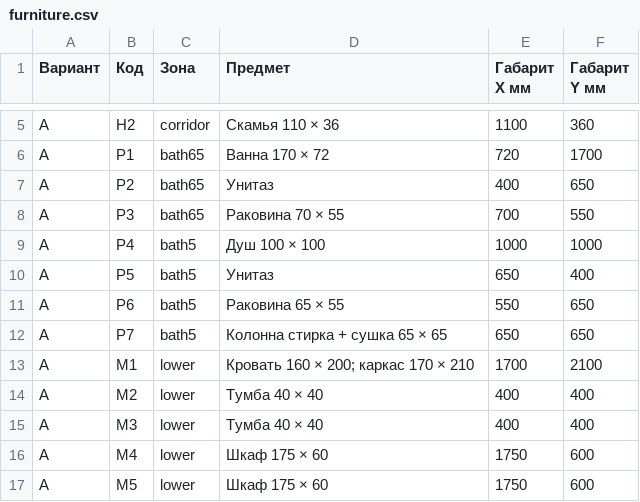
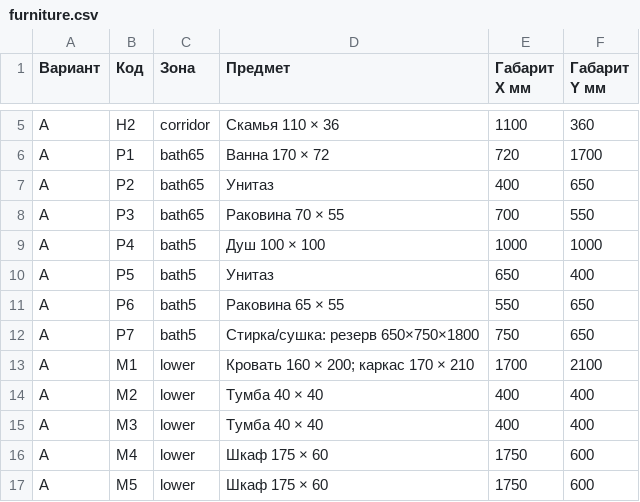
Before and after one commit to arammuradian01-cloud/sobytie-apartment-studio, a CSV file: public/project/furniture.csv, drawn as a sheet; only a part is shown, gaps mark what is left out; the diff covers the shown part only.

```diff
--- a/public/project/furniture.csv
+++ b/public/project/furniture.csv
@@ -11,3 +11,3 @@ A,P5,bath5,Унитаз,650,400
 A,P6,bath5,Раковина 65 × 55,550,650
-A,P7,bath5,Колонна стирка + сушка 65 × 65,650,650
+A,P7,bath5,Стирка/сушка: резерв 650×750×1800,750,650
 A,M1,lower,Кровать 160 × 200; каркас 170 × 210,1700,2100
```
Also changed, not shown: 28 edited cells elsewhere in this file, 26 other files.
